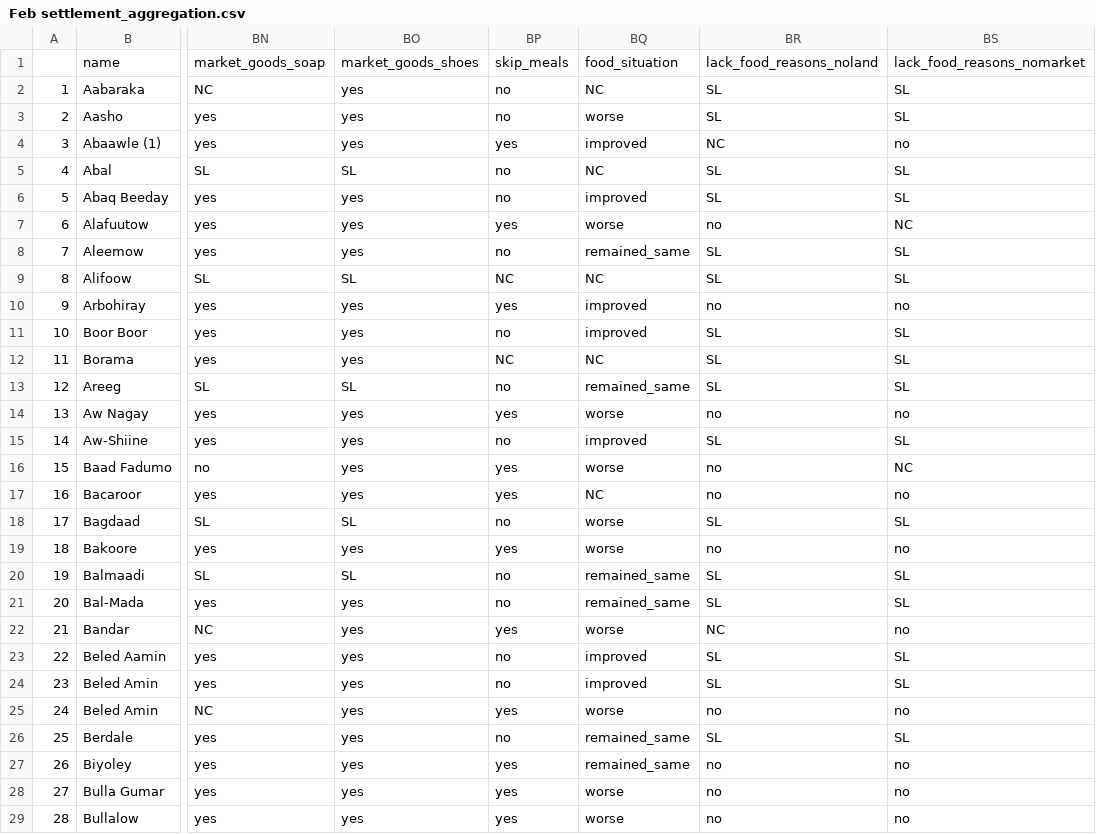
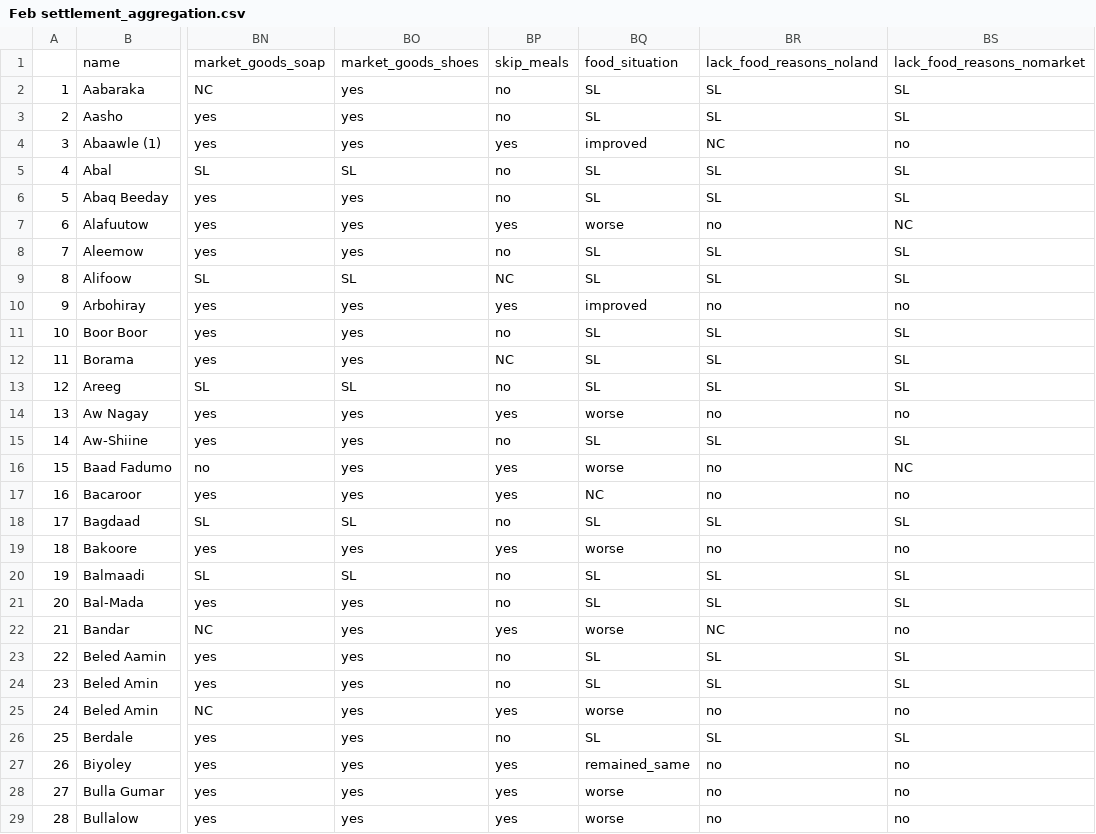
Before and after one commit to Dmutai/reach_som_h2r, a CSV file: outputs/Feb settlement_aggregation.csv, drawn as a sheet; only a part is shown, gaps mark what is left out; the diff covers the shown part only; the diff names each change by its address in the sheet, - before the commit and + after, or states it on an @@ line.

Commit message:
April May Aggregation added
Added new scripts and outputs  for April and May Aggregation

```diff
--- a/outputs/Feb settlement_aggregation.csv
+++ b/outputs/Feb settlement_aggregation.csv
-BQ2: NC
+BQ2: SL
-BQ3: worse
+BQ3: SL
-BQ5: NC
+BQ5: SL
-BQ6: improved
+BQ6: SL
-BQ8: remained_same
+BQ8: SL
-BQ9: NC
+BQ9: SL
-BQ11: improved
+BQ11: SL
-BQ12: NC
+BQ12: SL
-BQ13: remained_same
+BQ13: SL
-BQ15: improved
+BQ15: SL
-BQ18: worse
+BQ18: SL
-BQ20:BQ21: remained_same
+BQ20:BQ21: SL
-BQ23:BQ24: improved
+BQ23:BQ24: SL
-BQ26: remained_same
+BQ26: SL
```
Also changed, not shown: 123 edited cells elsewhere in this file, outputs/Aggregation by district.csv, outputs/Feb Aggregation by district.csv, 33 other files.
